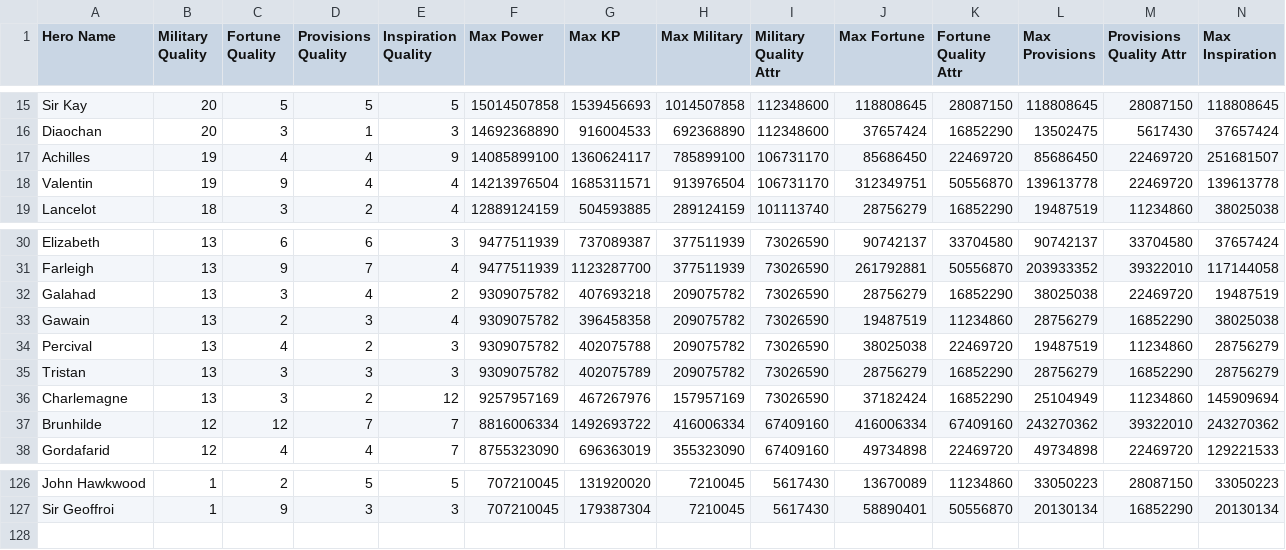
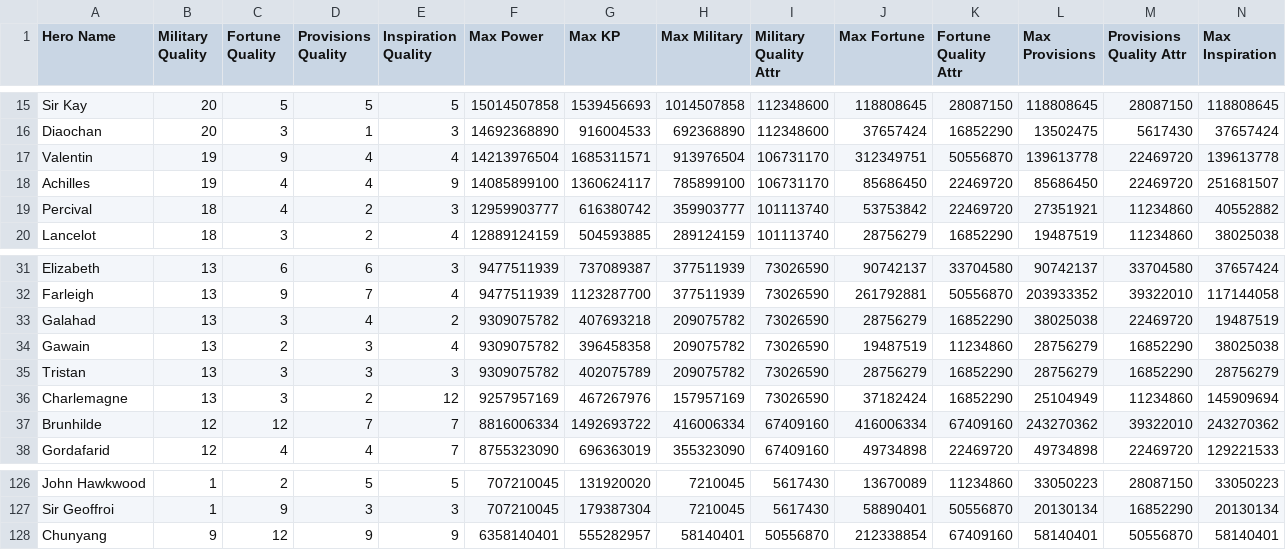
Before and after one commit to mmbutton/TDKBot, a CSV file: resources/hero_attr_stats.csv, drawn as a sheet; only a part is shown, gaps mark what is left out; removed rows and columns are numbered as before the commit, all else as after; rows hold the shown columns only; the diff names each change by its address in the sheet, - before the commit and + after, or states it on an @@ line.

```diff
--- a/resources/hero_attr_stats.csv
+++ b/resources/hero_attr_stats.csv
@@ row 18 moved to row 17: Valentin @@
+row 19: Percival | 18 | 4 | 2 | 3 | 12959903777 | 616380742 | 359903777 | 101113740 | 53753842 | 22469720 | 27351921 | 11234860 | 40552882
-row 34: Percival | 13 | 4 | 2 | 3 | 9309075782 | 402075788 | 209075782 | 73026590 | 38025038 | 22469720 | 19487519 | 11234860 | 28756279
+row 128: Chunyang | 9 | 12 | 9 | 9 | 6358140401 | 555282957 | 58140401 | 50556870 | 212338854 | 67409160 | 58140401 | 50556870 | 58140401
```
Also changed, not shown: 1 other file.
